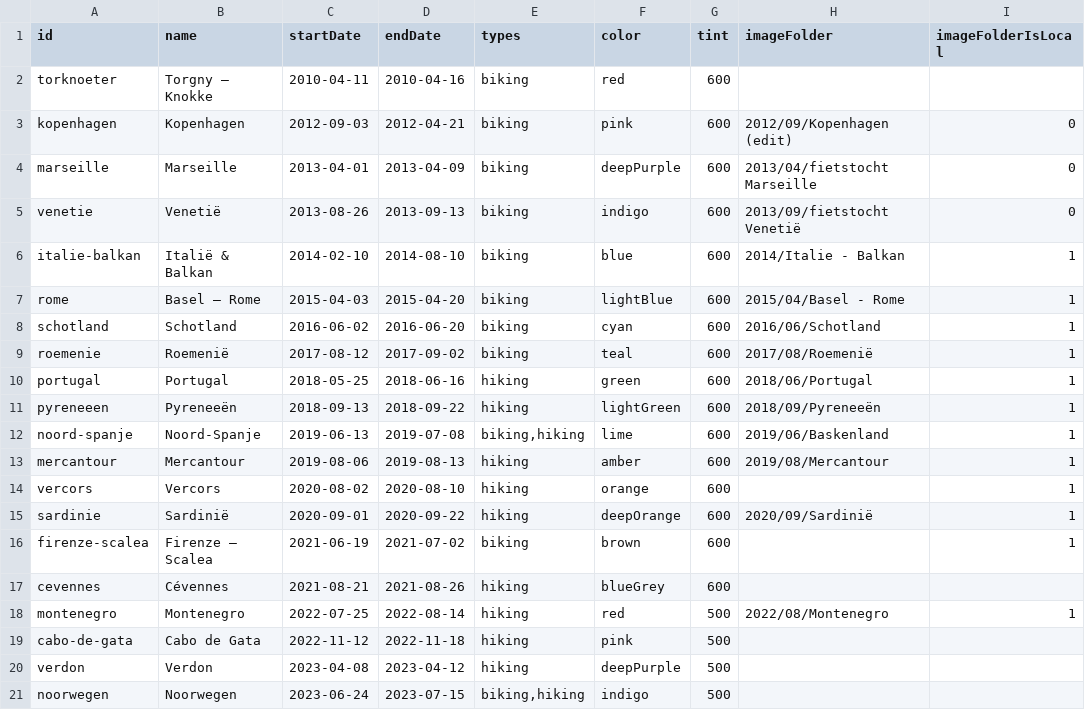
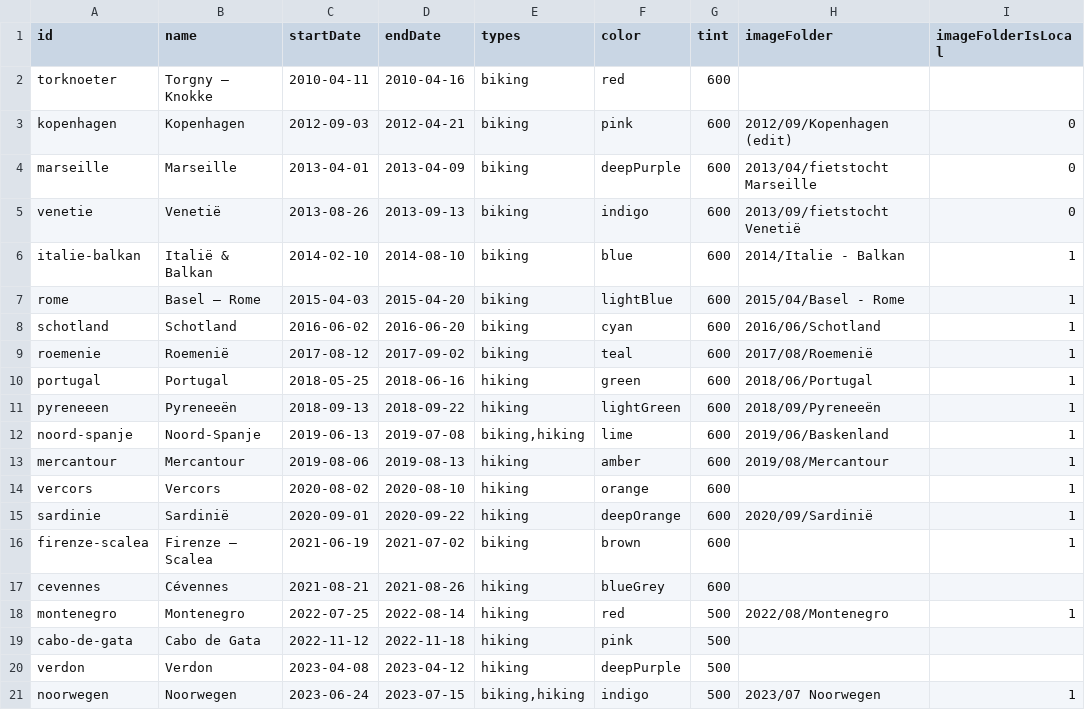
Before and after one commit to Lebuin/travelmap, a CSV file: src/assets/travels.csv, drawn as a sheet.

Commit message:
add images to Noorwegen

```diff
--- a/src/assets/travels.csv
+++ b/src/assets/travels.csv
@@ -20,2 +20,2 @@ cabo-de-gata,Cabo de Gata,2022-11-12,2022-11-18,hiking,pink,500,,
 verdon,Verdon,2023-04-08,2023-04-12,hiking,deepPurple,500,,
-noorwegen,Noorwegen,2023-06-24,2023-07-15,"biking,hiking",indigo,500,,
+noorwegen,Noorwegen,2023-06-24,2023-07-15,"biking,hiking",indigo,500,2023/07 Noorwegen,1
```
Also changed, not shown: 2 other files.
